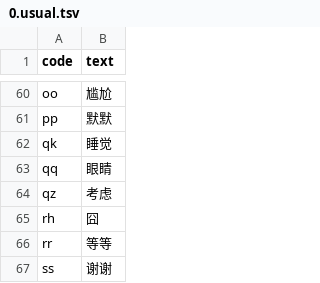
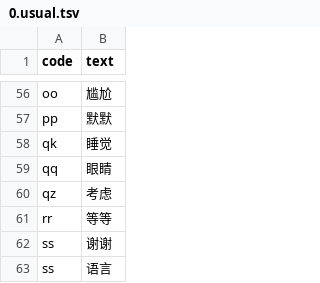
Before and after one commit to Sha1rholder/tiger-code-sha1, a TSV file: add/0.usual.tsv, drawn as a sheet; only a part is shown, gaps mark what is left out; the shorter side is filled out with more unchanged rows; the diff covers the shown part only; the diff names each change by its address in the sheet, - before the commit and + after, or states it on an @@ line.

```diff
--- a/add/0.usual.tsv
+++ b/add/0.usual.tsv
-row 65: rh | 囧
```
Also changed, not shown: 9 removed rows elsewhere in this file, 3 other files.
